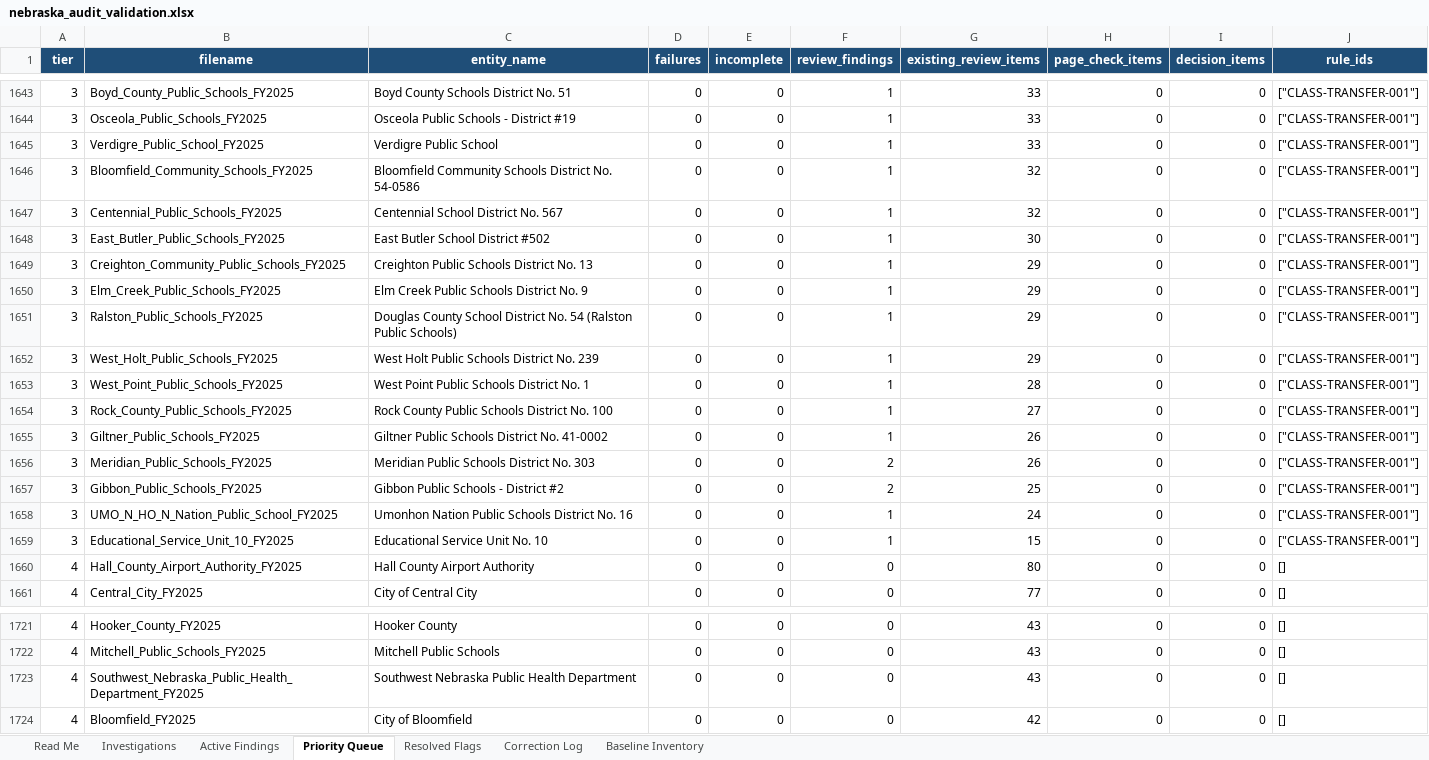
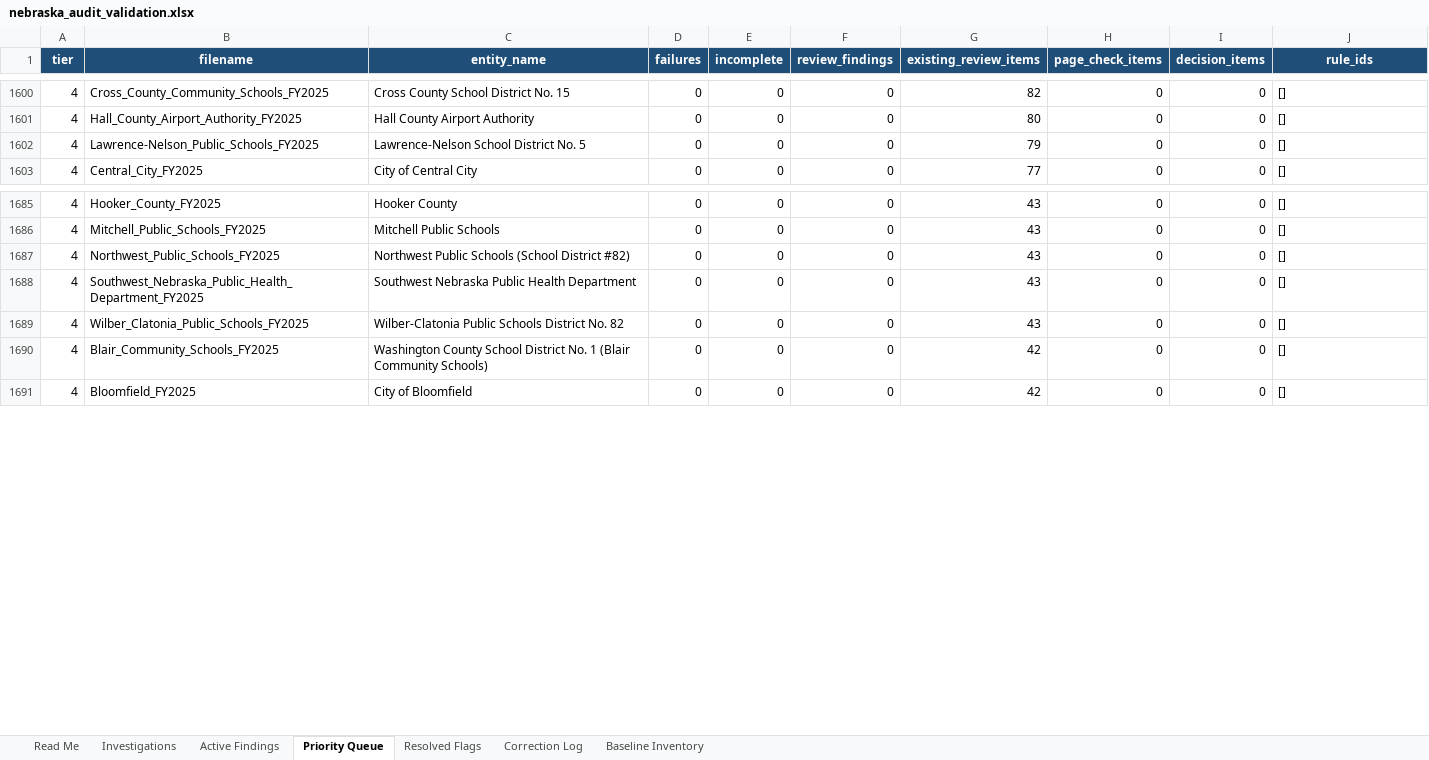
Before and after one commit to trltrl12/Nebraska-Audit-Validation, an Excel workbook: reports/nebraska_audit_validation.xlsx, sheet Priority Queue, drawn as a sheet; only a part is shown, gaps mark what is left out; values as stored, in another font and other column widths than the file's, no borders; removed rows and columns are numbered as before the commit, all else as after; the diff covers the shown part only; the diff names each change by its address in the sheet, - before the commit and + after, or states it on an @@ line.

```diff
--- a/reports/nebraska_audit_validation.xlsx (sheet Priority Queue)
+++ b/reports/nebraska_audit_validation.xlsx (sheet Priority Queue)
-A1600 (tier): 3
+A1600 (tier): 4
-B1600 (filename): Boyd_County_Public_Schools_FY2025
+B1600 (filename): Cross_County_Community_Schools_FY2025
-C1600 (entity_name): Boyd County Schools District No. 51
+C1600 (entity_name): Cross County School District No. 15
-F1600 (review_findings): 1
+F1600 (review_findings): 0
-G1600 (existing_review_items): 33
+G1600 (existing_review_items): 82
-J1600 (rule_ids): ["CLASS-TRANSFER-001"]
+J1600 (rule_ids): []
-row 1644: 3 | Osceola_Public_Schools_FY2025 | Osceola Public Schools - District #19 | 0 | 0 | 1 | 33 | 0 | 0 | ["CLASS-TRANSFER-001"]
-row 1645: 3 | Verdigre_Public_School_FY2025 | Verdigre Public School | 0 | 0 | 1 | 33 | 0 | 0 | ["CLASS-TRANSFER-001"]
-row 1646: 3 | Bloomfield_Community_Schools_FY2025 | Bloomfield Community Schools District No. 54-0586 | 0 | 0 | 1 | 32 | 0 | 0 | ["CLASS-TRANSFER-001"]
-row 1647: 3 | Centennial_Public_Schools_FY2025 | Centennial School District No. 567 | 0 | 0 | 1 | 32 | 0 | 0 | ["CLASS-TRANSFER-001"]
-row 1648: 3 | East_Butler_Public_Schools_FY2025 | East Butler School District #502 | 0 | 0 | 1 | 30 | 0 | 0 | ["CLASS-TRANSFER-001"]
-row 1649: 3 | Creighton_Community_Public_Schools_FY2025 | Creighton Public Schools District No. 13 | 0 | 0 | 1 | 29 | 0 | 0 | ["CLASS-TRANSFER-001"]
-row 1650: 3 | Elm_Creek_Public_Schools_FY2025 | Elm Creek Public Schools District No. 9 | 0 | 0 | 1 | 29 | 0 | 0 | ["CLASS-TRANSFER-001"]
-row 1651: 3 | Ralston_Public_Schools_FY2025 | Douglas County School District No. 54 (Ralston Public Schools) | 0 | 0 | 1 | 29 | 0 | 0 | ["CLASS-TRANSFER-001"]
-row 1652: 3 | West_Holt_Public_Schools_FY2025 | West Holt Public Schools District No. 239 | 0 | 0 | 1 | 29 | 0 | 0 | ["CLASS-TRANSFER-001"]
-row 1653: 3 | West_Point_Public_Schools_FY2025 | West Point Public Schools District No. 1 | 0 | 0 | 1 | 28 | 0 | 0 | ["CLASS-TRANSFER-001"]
-row 1654: 3 | Rock_County_Public_Schools_FY2025 | Rock County Public Schools District No. 100 | 0 | 0 | 1 | 27 | 0 | 0 | ["CLASS-TRANSFER-001"]
-row 1655: 3 | Giltner_Public_Schools_FY2025 | Giltner Public Schools District No. 41-0002 | 0 | 0 | 1 | 26 | 0 | 0 | ["CLASS-TRANSFER-001"]
-row 1656: 3 | Meridian_Public_Schools_FY2025 | Meridian Public Schools District No. 303 | 0 | 0 | 2 | 26 | 0 | 0 | ["CLASS-TRANSFER-001"]
-row 1657: 3 | Gibbon_Public_Schools_FY2025 | Gibbon Public Schools - District #2 | 0 | 0 | 2 | 25 | 0 | 0 | ["CLASS-TRANSFER-001"]
-row 1658: 3 | UMO_N_HO_N_Nation_Public_School_FY2025 | Umonhon Nation Public Schools District No. 16 | 0 | 0 | 1 | 24 | 0 | 0 | ["CLASS-TRANSFER-001"]
-row 1659: 3 | Educational_Service_Unit_10_FY2025 | Educational Service Unit No. 10 | 0 | 0 | 1 | 15 | 0 | 0 | ["CLASS-TRANSFER-001"]
+row 1602: 4 | Lawrence-Nelson_Public_Schools_FY2025 | Lawrence-Nelson School District No. 5 | 0 | 0 | 0 | 79 | 0 | 0 | []
+row 1687: 4 | Northwest_Public_Schools_FY2025 | Northwest Public Schools (School District #82) | 0 | 0 | 0 | 43 | 0 | 0 | []
+row 1689: 4 | Wilber_Clatonia_Public_Schools_FY2025 | Wilber-Clatonia Public Schools District No. 82 | 0 | 0 | 0 | 43 | 0 | 0 | []
+row 1690: 4 | Blair_Community_Schools_FY2025 | Washington County School District No. 1 (Blair Community Schools) | 0 | 0 | 0 | 42 | 0 | 0 | []
```
Also changed, not shown: 57 added rows, 45 removed rows and 92 edited cells elsewhere in this sheet, sheet Active Findings, sheet Read Me, 6 other files.
